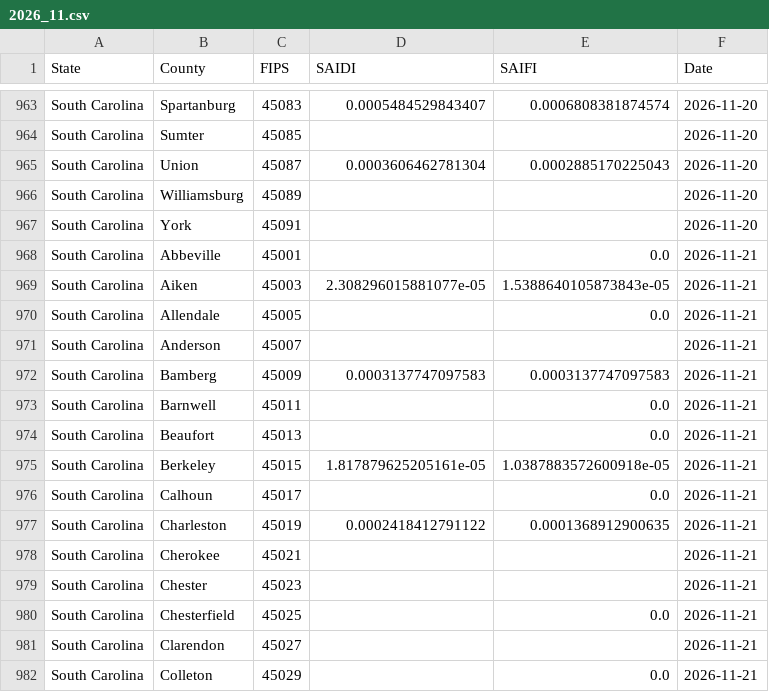
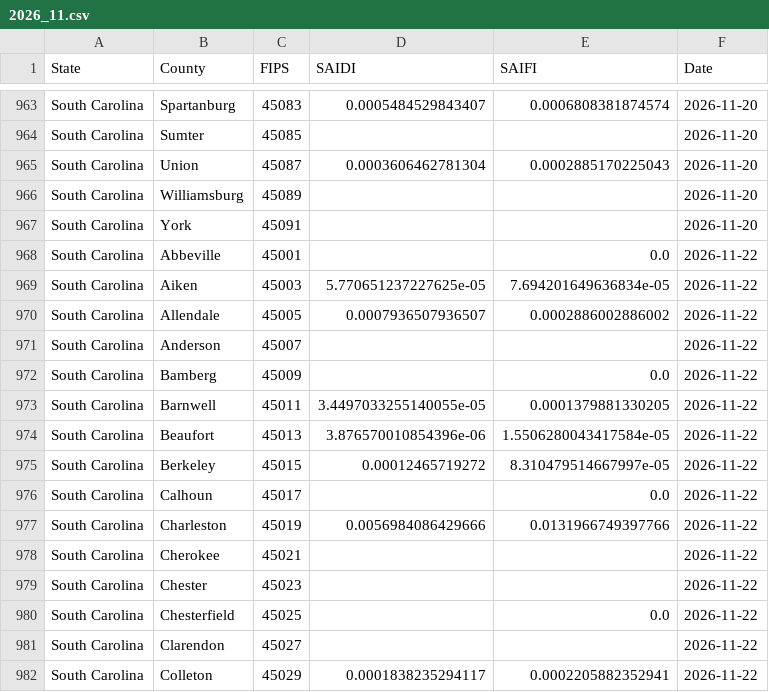
Before and after one commit to Urban-Research-Group/grower-dashboard, a CSV file: historical/SC/2026_11.csv, drawn as a sheet; only a part is shown, gaps mark what is left out; the diff covers the shown part only.

```diff
--- a/historical/SC/2026_11.csv
+++ b/historical/SC/2026_11.csv
@@ -967,16 +967,16 @@ South Carolina,Williamsburg,45089,,,2026-11-20
 South Carolina,York,45091,,,2026-11-20
-South Carolina,Abbeville,45001,,0.0,2026-11-21
-South Carolina,Aiken,45003,2.308296015881077e-05,1.5388640105873843e-05,2026-11-21
-South Carolina,Allendale,45005,,0.0,2026-11-21
-South Carolina,Anderson,45007,,,2026-11-21
-South Carolina,Bamberg,45009,0.0003137747097583,0.0003137747097583,2026-11-21
-South Carolina,Barnwell,45011,,0.0,2026-11-21
-South Carolina,Beaufort,45013,,0.0,2026-11-21
-South Carolina,Berkeley,45015,1.817879625205161e-05,1.0387883572600918e-05,2026-11-21
-South Carolina,Calhoun,45017,,0.0,2026-11-21
-South Carolina,Charleston,45019,0.0002418412791122,0.0001368912900635,2026-11-21
-South Carolina,Cherokee,45021,,,2026-11-21
-South Carolina,Chester,45023,,,2026-11-21
-South Carolina,Chesterfield,45025,,0.0,2026-11-21
-South Carolina,Clarendon,45027,,,2026-11-21
-South Carolina,Colleton,45029,,0.0,2026-11-21
+South Carolina,Abbeville,45001,,0.0,2026-11-22
+South Carolina,Aiken,45003,5.770651237227625e-05,7.694201649636834e-05,2026-11-22
+South Carolina,Allendale,45005,0.0007936507936507,0.0002886002886002,2026-11-22
+South Carolina,Anderson,45007,,,2026-11-22
+South Carolina,Bamberg,45009,,0.0,2026-11-22
+South Carolina,Barnwell,45011,3.4497033255140055e-05,0.0001379881330205,2026-11-22
+South Carolina,Beaufort,45013,3.876570010854396e-06,1.5506280043417584e-05,2026-11-22
+South Carolina,Berkeley,45015,0.00012465719272,8.310479514667997e-05,2026-11-22
+South Carolina,Calhoun,45017,,0.0,2026-11-22
+South Carolina,Charleston,45019,0.0056984086429666,0.0131966749397766,2026-11-22
+South Carolina,Cherokee,45021,,,2026-11-22
+South Carolina,Chester,45023,,,2026-11-22
+South Carolina,Chesterfield,45025,,0.0,2026-11-22
+South Carolina,Clarendon,45027,,,2026-11-22
+South Carolina,Colleton,45029,0.0001838235294117,0.0002205882352941,2026-11-22
```
Also changed, not shown: 40 moved rows and 81 edited cells elsewhere in this file, historical/GA/2026_11.csv, historical/LA/2026_11.csv, 19 other files.
